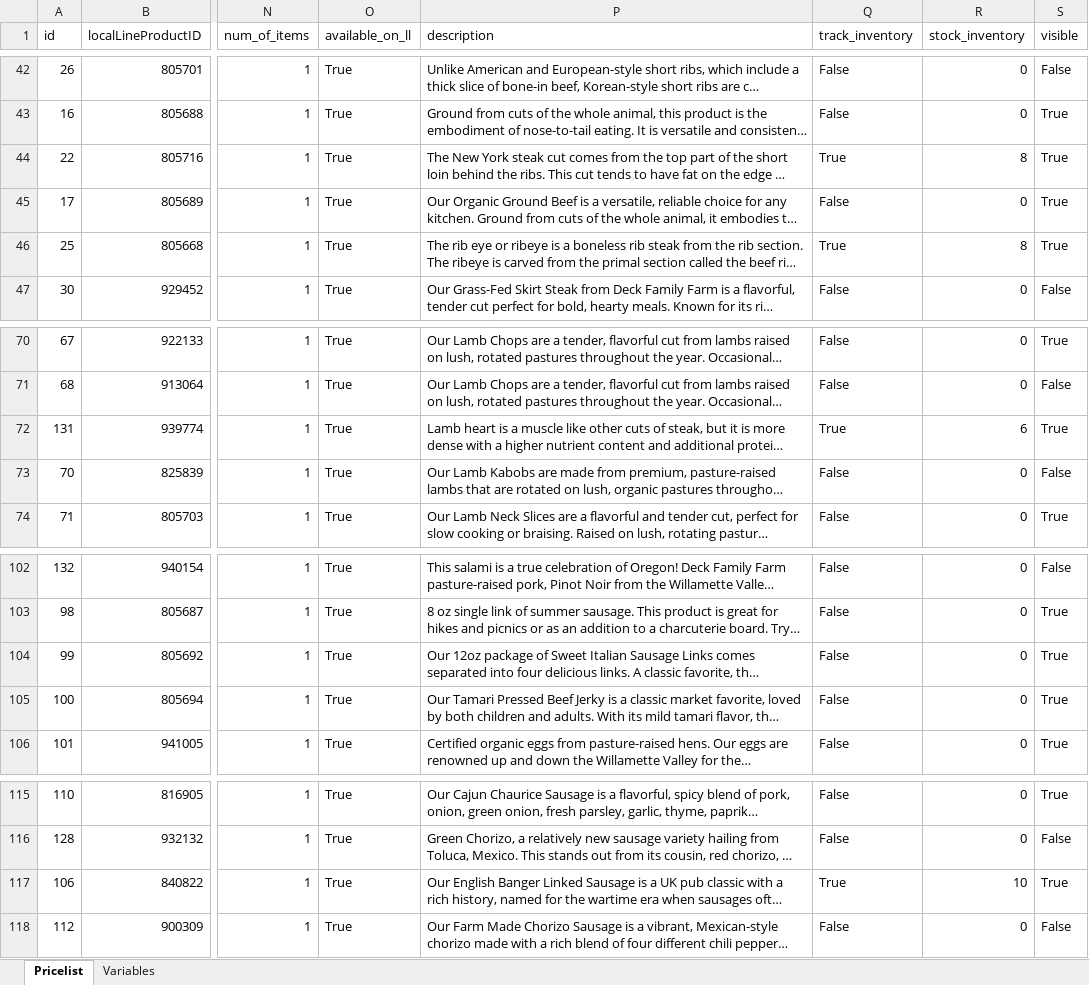
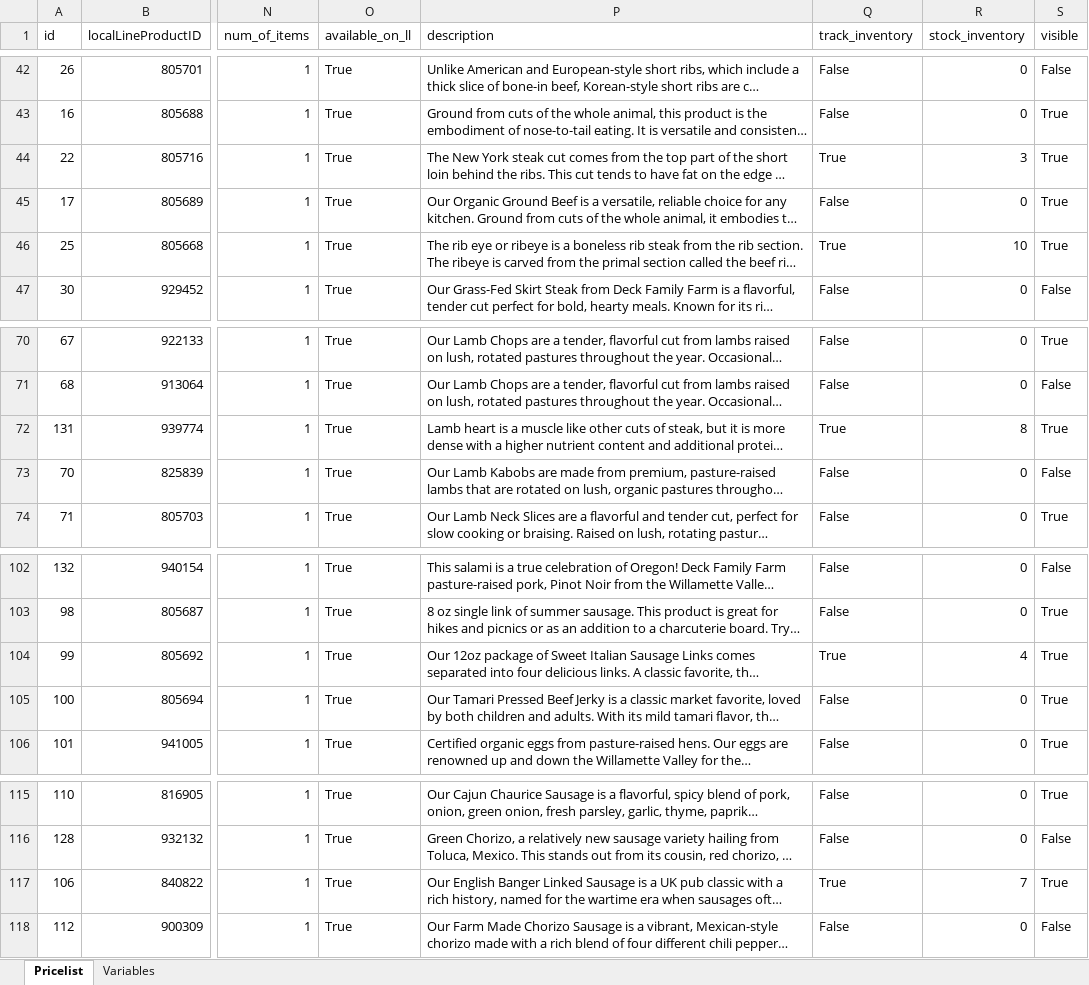
Before and after one commit to deckfamilyfarm/killdeer, an Excel workbook: docs/masterPriceList.xlsx, sheet Pricelist, drawn as a sheet; only a part is shown, gaps mark what is left out; long unchanged cells end in …; values as stored, in another font and other column widths than the file's, no borders; the diff covers the shown part only; the diff names each change by its address in the sheet, - before the commit and + after, or states it on an @@ line.

Commit message:
Updating masterPriceList

```diff
--- a/docs/masterPriceList.xlsx (sheet Pricelist)
+++ b/docs/masterPriceList.xlsx (sheet Pricelist)
-R44 (stock_inventory): 8
+R44 (stock_inventory): 3
-R46 (stock_inventory): 8
+R46 (stock_inventory): 10
-R72 (stock_inventory): 6
+R72 (stock_inventory): 8
-Q104 (track_inventory): False
+Q104 (track_inventory): True
-R104 (stock_inventory): 0
+R104 (stock_inventory): 4
-R117 (stock_inventory): 10
+R117 (stock_inventory): 7
```
Also changed, not shown: 18 edited cells elsewhere in this sheet.
